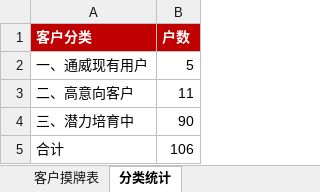
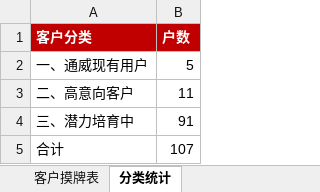
Before and after one commit to shengjunfu02-maker/my-brain, an Excel workbook: 数据/用户摸牌表.xlsx, sheet 分类统计, drawn as a sheet; values as stored, in another font and other column widths than the file's, no borders; the diff names each change by its address in the sheet, - before the commit and + after, or states it on an @@ line.

```diff
--- a/数据/用户摸牌表.xlsx (sheet 分类统计)
+++ b/数据/用户摸牌表.xlsx (sheet 分类统计)
-B4 (户数): 90
+B4 (户数): 91
-B5 (户数): 106
+B5 (户数): 107
```
Also changed, not shown: sheet 客户摸牌表.
